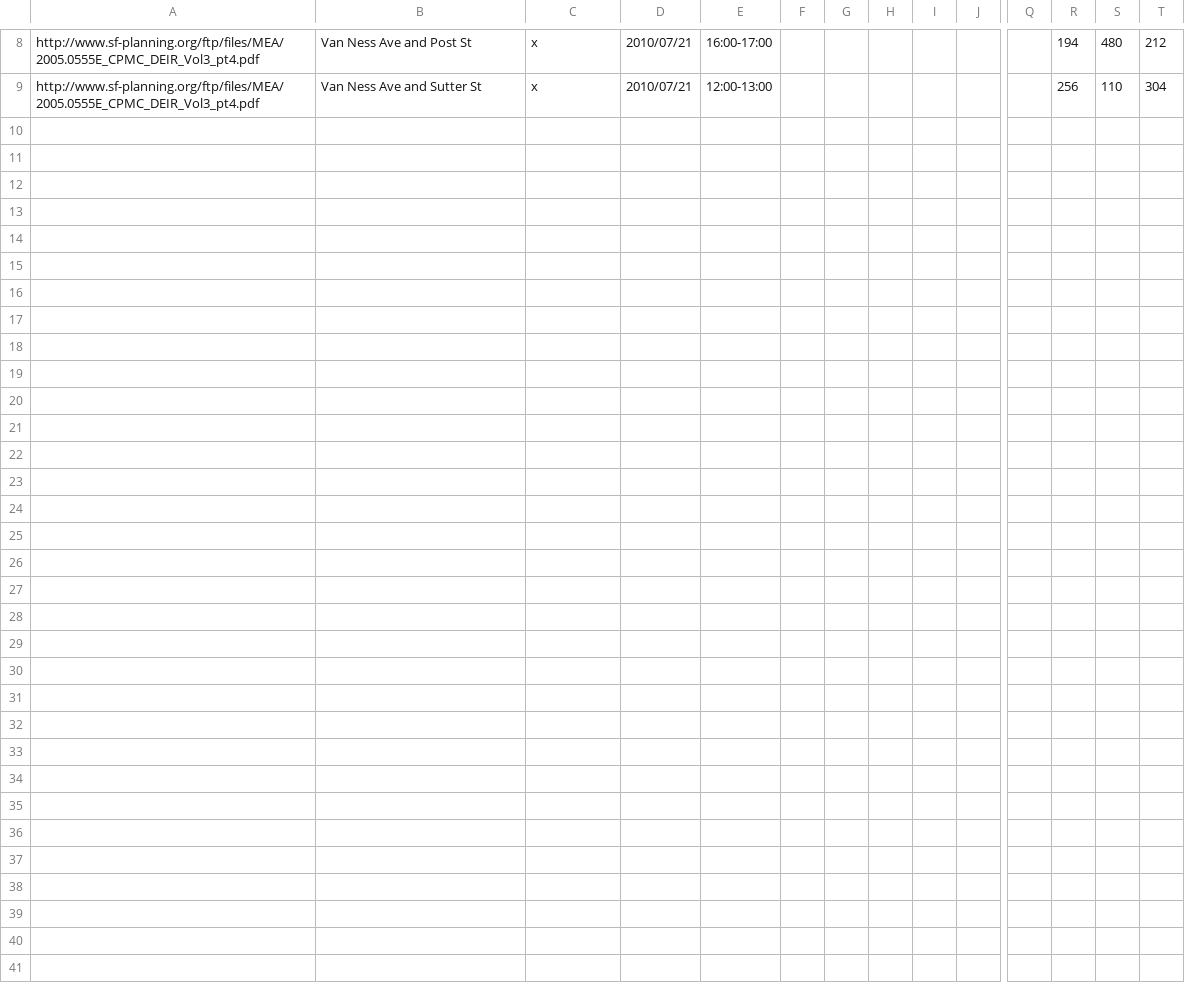
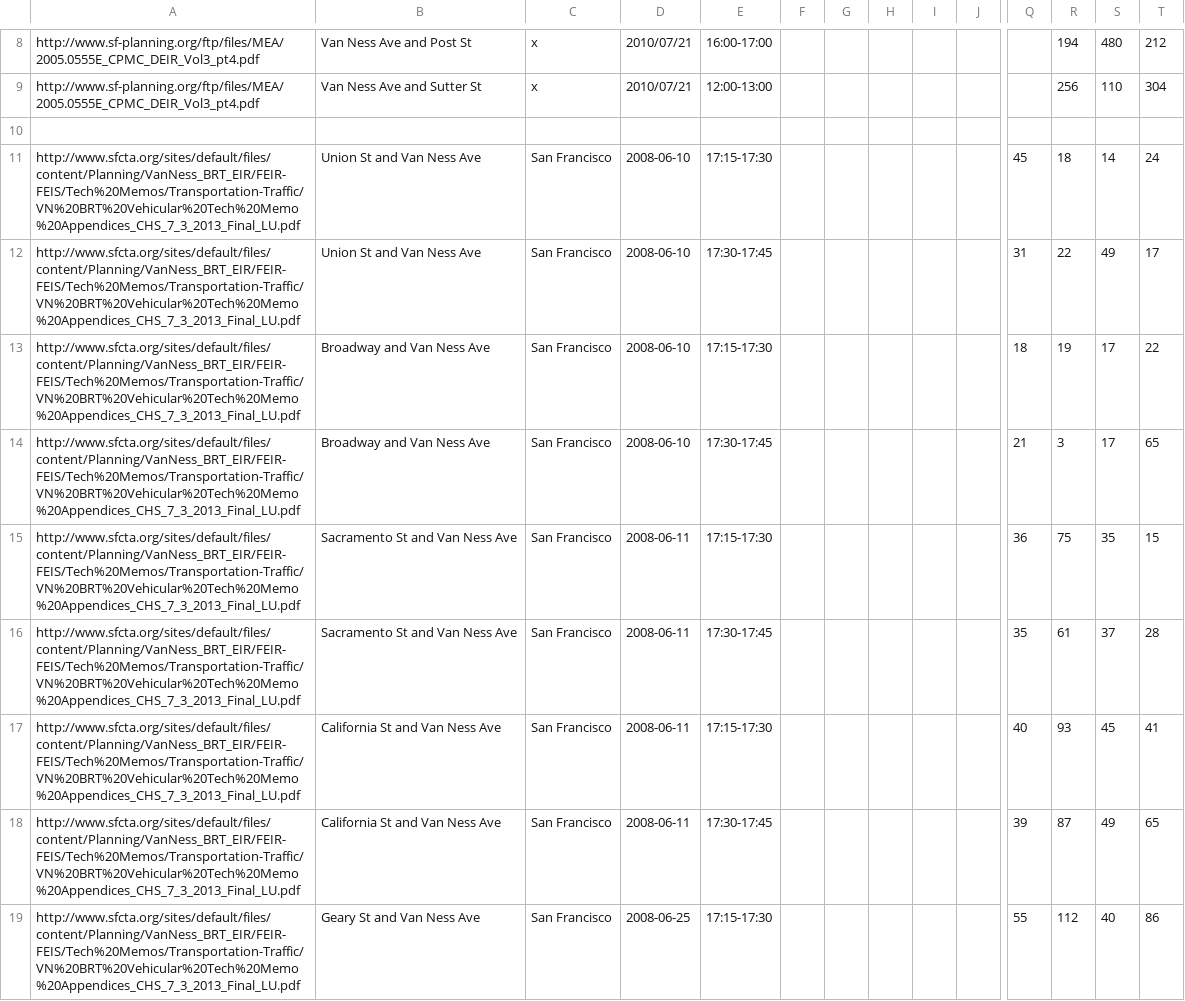
Before and after one commit to e-n-f/sf-traffic-counts, a CSV file: counts-sf-manual.csv, drawn as a sheet; only a part is shown, gaps mark what is left out; rows hold the shown columns only; the diff covers the shown part only; the diff names each change by its address in the sheet, - before the commit and + after, or states it on an @@ line.

Commit message:
Transcribe from Van Ness BRT EIR

```diff
--- a/counts-sf-manual.csv
+++ b/counts-sf-manual.csv
+row 10: (empty)
+row 11: http://www.sfcta.org/sites/default/files/content/Planning/VanNess_BRT_EIR/FEIR-FEIS/Tech%20Memos/Transportation-Traffic/VN%20BRT%20Vehicular%20Tech%20Memo%20Appendices_CHS_7_3_2013_Final_LU.pdf | Union St and Van Ness Ave | San Francisco | 2008-06-10 | 17:15-17:30 |  |  |  |  |  | 45 | 18 | 14 | 24
+row 12: http://www.sfcta.org/sites/default/files/content/Planning/VanNess_BRT_EIR/FEIR-FEIS/Tech%20Memos/Transportation-Traffic/VN%20BRT%20Vehicular%20Tech%20Memo%20Appendices_CHS_7_3_2013_Final_LU.pdf | Union St and Van Ness Ave | San Francisco | 2008-06-10 | 17:30-17:45 |  |  |  |  |  | 31 | 22 | 49 | 17
+row 13: http://www.sfcta.org/sites/default/files/content/Planning/VanNess_BRT_EIR/FEIR-FEIS/Tech%20Memos/Transportation-Traffic/VN%20BRT%20Vehicular%20Tech%20Memo%20Appendices_CHS_7_3_2013_Final_LU.pdf | Broadway and Van Ness Ave | San Francisco | 2008-06-10 | 17:15-17:30 |  |  |  |  |  | 18 | 19 | 17 | 22
+row 14: http://www.sfcta.org/sites/default/files/content/Planning/VanNess_BRT_EIR/FEIR-FEIS/Tech%20Memos/Transportation-Traffic/VN%20BRT%20Vehicular%20Tech%20Memo%20Appendices_CHS_7_3_2013_Final_LU.pdf | Broadway and Van Ness Ave | San Francisco | 2008-06-10 | 17:30-17:45 |  |  |  |  |  | 21 | 3 | 17 | 65
+row 15: http://www.sfcta.org/sites/default/files/content/Planning/VanNess_BRT_EIR/FEIR-FEIS/Tech%20Memos/Transportation-Traffic/VN%20BRT%20Vehicular%20Tech%20Memo%20Appendices_CHS_7_3_2013_Final_LU.pdf | Sacramento St and Van Ness Ave | San Francisco | 2008-06-11 | 17:15-17:30 |  |  |  |  |  | 36 | 75 | 35 | 15
+row 16: http://www.sfcta.org/sites/default/files/content/Planning/VanNess_BRT_EIR/FEIR-FEIS/Tech%20Memos/Transportation-Traffic/VN%20BRT%20Vehicular%20Tech%20Memo%20Appendices_CHS_7_3_2013_Final_LU.pdf | Sacramento St and Van Ness Ave | San Francisco | 2008-06-11 | 17:30-17:45 |  |  |  |  |  | 35 | 61 | 37 | 28
+row 17: http://www.sfcta.org/sites/default/files/content/Planning/VanNess_BRT_EIR/FEIR-FEIS/Tech%20Memos/Transportation-Traffic/VN%20BRT%20Vehicular%20Tech%20Memo%20Appendices_CHS_7_3_2013_Final_LU.pdf | California St and Van Ness Ave | San Francisco | 2008-06-11 | 17:15-17:30 |  |  |  |  |  | 40 | 93 | 45 | 41
+row 18: http://www.sfcta.org/sites/default/files/content/Planning/VanNess_BRT_EIR/FEIR-FEIS/Tech%20Memos/Transportation-Traffic/VN%20BRT%20Vehicular%20Tech%20Memo%20Appendices_CHS_7_3_2013_Final_LU.pdf | California St and Van Ness Ave | San Francisco | 2008-06-11 | 17:30-17:45 |  |  |  |  |  | 39 | 87 | 49 | 65
+row 19: http://www.sfcta.org/sites/default/files/content/Planning/VanNess_BRT_EIR/FEIR-FEIS/Tech%20Memos/Transportation-Traffic/VN%20BRT%20Vehicular%20Tech%20Memo%20Appendices_CHS_7_3_2013_Final_LU.pdf | Geary St and Van Ness Ave | San Francisco | 2008-06-25 | 17:15-17:30 |  |  |  |  |  | 55 | 112 | 40 | 86
```
Also changed, not shown: 9 added rows elsewhere in this file.
